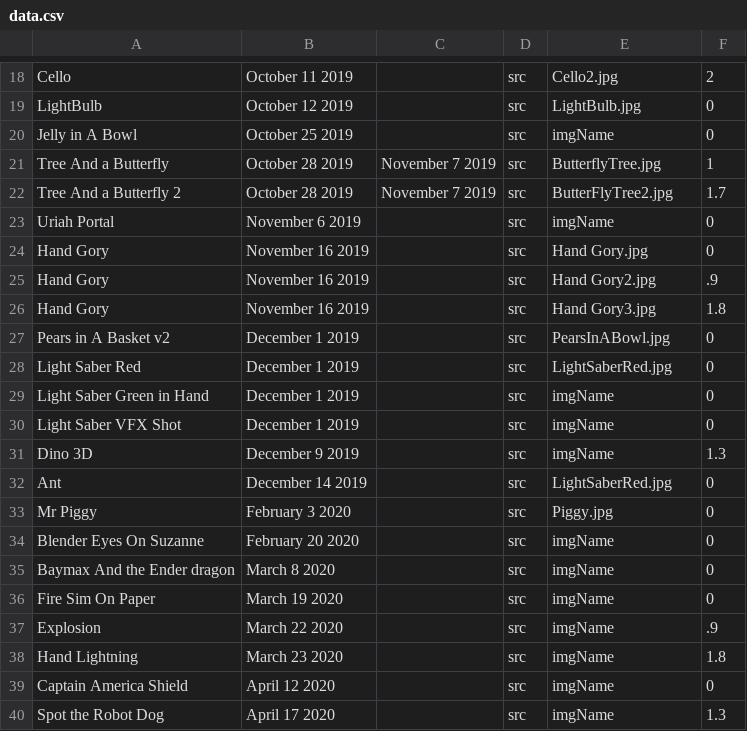
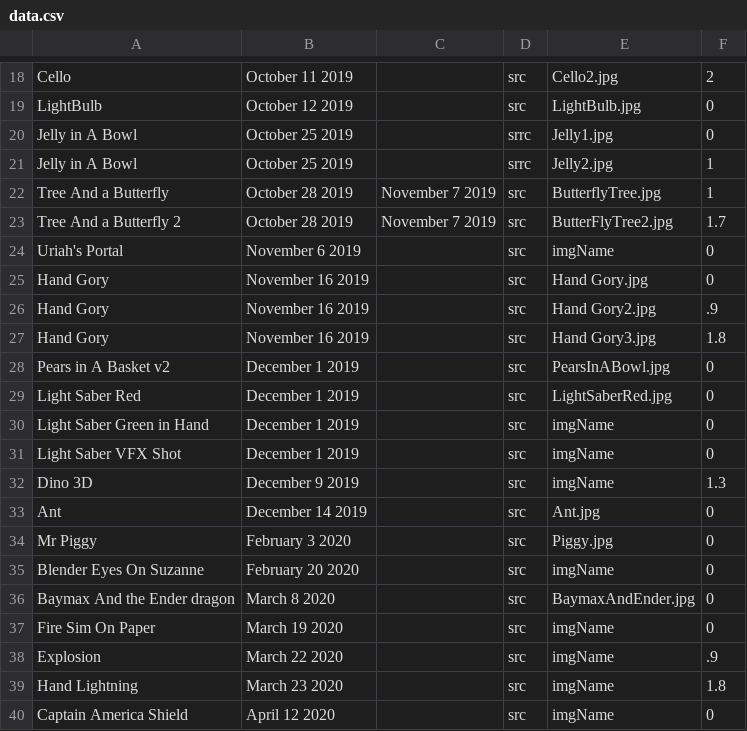
Before and after one commit to Rhysjosmin/ProjectDatabase, a CSV file: data.csv, drawn as a sheet; only a part is shown, gaps mark what is left out; the shorter side is filled out with more unchanged rows; the diff covers the shown part only.

```diff
--- a/data.csv
+++ b/data.csv
@@ -19,6 +19,7 @@ Cello,October 11 2019,,src,Cello2.jpg,2,,,
 LightBulb,October 12 2019,,src,LightBulb.jpg,0,,,
-Jelly in A Bowl,October 25 2019,,src,imgName,0,,,
+Jelly in A Bowl,October 25 2019,,srrc,Jelly1.jpg,0,,,
+Jelly in A Bowl,October 25 2019,,srrc,Jelly2.jpg,1,,,
 Tree And a Butterfly,October 28 2019,November 7 2019,src,ButterflyTree.jpg,1,,,
 Tree And a Butterfly 2,October 28 2019,November 7 2019,src,ButterFlyTree2.jpg,1.7,,,
-Uriah Portal,November 6 2019,,src,imgName,0,,,
+Uriah's Portal,November 6 2019,,src,imgName,0,,,
 Hand Gory,November 16 2019,,src,Hand Gory.jpg,0,,,
@@ -31,6 +32,6 @@ Light Saber VFX Shot,December 1 2019,,src,imgName,0,,,
 Dino 3D,December 9 2019,,src,imgName,1.3,,,
-Ant,"December 14 2019 ",,src,LightSaberRed.jpg,0,,,
+Ant,December 14 2019 ,,src,Ant.jpg,0,,,
 Mr Piggy,February 3 2020,,src,Piggy.jpg,0,,,
 Blender Eyes On Suzanne,February 20 2020,,src,imgName,0,,,
-Baymax And the Ender dragon,March 8 2020,,src,imgName,0,,,
+Baymax And the Ender dragon,March 8 2020,,src,BaymaxAndEnder.jpg,0,,,
 Fire Sim On Paper,March 19 2020,,src,imgName,0,,,
```
Also changed, not shown: 7 added rows and 6 edited cells elsewhere in this file, 29 other files.
